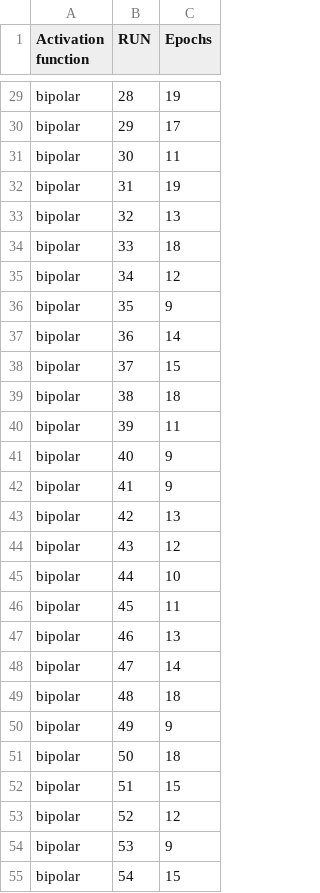
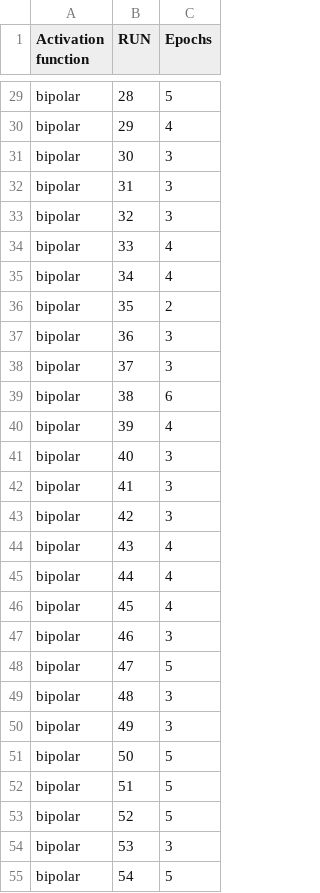
Before and after one commit to eipc16/NeuralNetworks_SimplePerceptron_Adaline, a CSV file: results/results_activation_SimplePerceptron_100.csv, drawn as a sheet; only a part is shown, gaps mark what is left out; the diff covers the shown part only; the diff names each change by its address in the sheet, - before the commit and + after, or states it on an @@ line.

```diff
--- a/results/results_activation_SimplePerceptron_100.csv
+++ b/results/results_activation_SimplePerceptron_100.csv
-C29 (Epochs): 19
+C29 (Epochs): 5
-C30 (Epochs): 17
+C30 (Epochs): 4
-C31 (Epochs): 11
+C31 (Epochs): 3
-C32 (Epochs): 19
+C32 (Epochs): 3
-C33 (Epochs): 13
+C33 (Epochs): 3
-C34 (Epochs): 18
+C34 (Epochs): 4
-C35 (Epochs): 12
+C35 (Epochs): 4
-C36 (Epochs): 9
+C36 (Epochs): 2
-C37 (Epochs): 14
+C37 (Epochs): 3
-C38 (Epochs): 15
+C38 (Epochs): 3
-C39 (Epochs): 18
+C39 (Epochs): 6
-C40 (Epochs): 11
+C40 (Epochs): 4
-C41:C42 (Epochs): 9
+C41:C42 (Epochs): 3
-C43 (Epochs): 13
+C43 (Epochs): 3
-C44 (Epochs): 12
+C44 (Epochs): 4
-C45 (Epochs): 10
+C45 (Epochs): 4
-C46 (Epochs): 11
+C46 (Epochs): 4
-C47 (Epochs): 13
+C47 (Epochs): 3
-C48 (Epochs): 14
+C48 (Epochs): 5
-C49 (Epochs): 18
+C49 (Epochs): 3
-C50 (Epochs): 9
+C50 (Epochs): 3
-C51 (Epochs): 18
+C51 (Epochs): 5
-C52 (Epochs): 15
+C52 (Epochs): 5
-C53 (Epochs): 12
+C53 (Epochs): 5
-C54 (Epochs): 9
+C54 (Epochs): 3
-C55 (Epochs): 15
+C55 (Epochs): 5
```
Also changed, not shown: 173 edited cells elsewhere in this file, results/results_weights_Adaline_100.csv, sprawozdanie/sections/results/results_LR_Adaline_100.csv, 53 other files.
